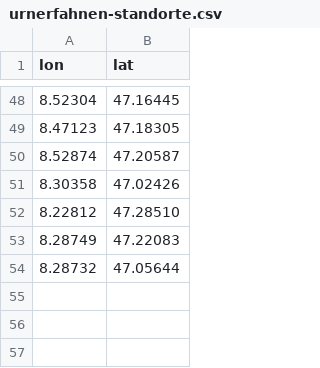
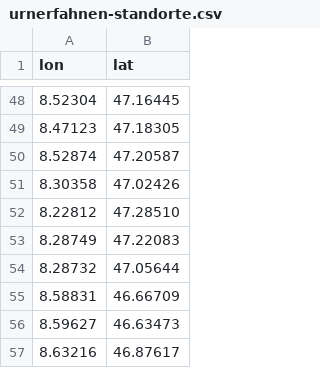
Before and after one commit to polettif/urnerfahnen, a CSV file: urnerfahnen-standorte.csv, drawn as a sheet; only a part is shown, gaps mark what is left out.

Commit message:
add locations

```diff
--- a/urnerfahnen-standorte.csv
+++ b/urnerfahnen-standorte.csv
@@ -54 +54,4 @@ lon,lat
 8.28732,47.05644
+8.58831,46.66709
+8.59627,46.63473
+8.63216,46.87617
```
